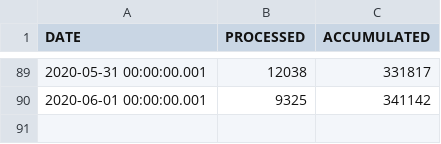
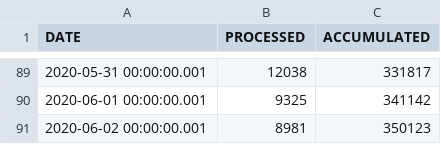
Before and after one commit to yammadev/col-covid-19, a CSV file: data/csv/samples.csv, drawn as a sheet; only a part is shown, gaps mark what is left out.

```diff
--- a/data/csv/samples.csv
+++ b/data/csv/samples.csv
@@ -90 +90,2 @@ DATE,PROCESSED,ACCUMULATED
 2020-06-01 00:00:00.001,9325,341142
+2020-06-02 00:00:00.001,8981,350123
```
Also changed, not shown: data/csv/cases_per_origin.csv, data/csv/statistics.csv, 30 other files.
